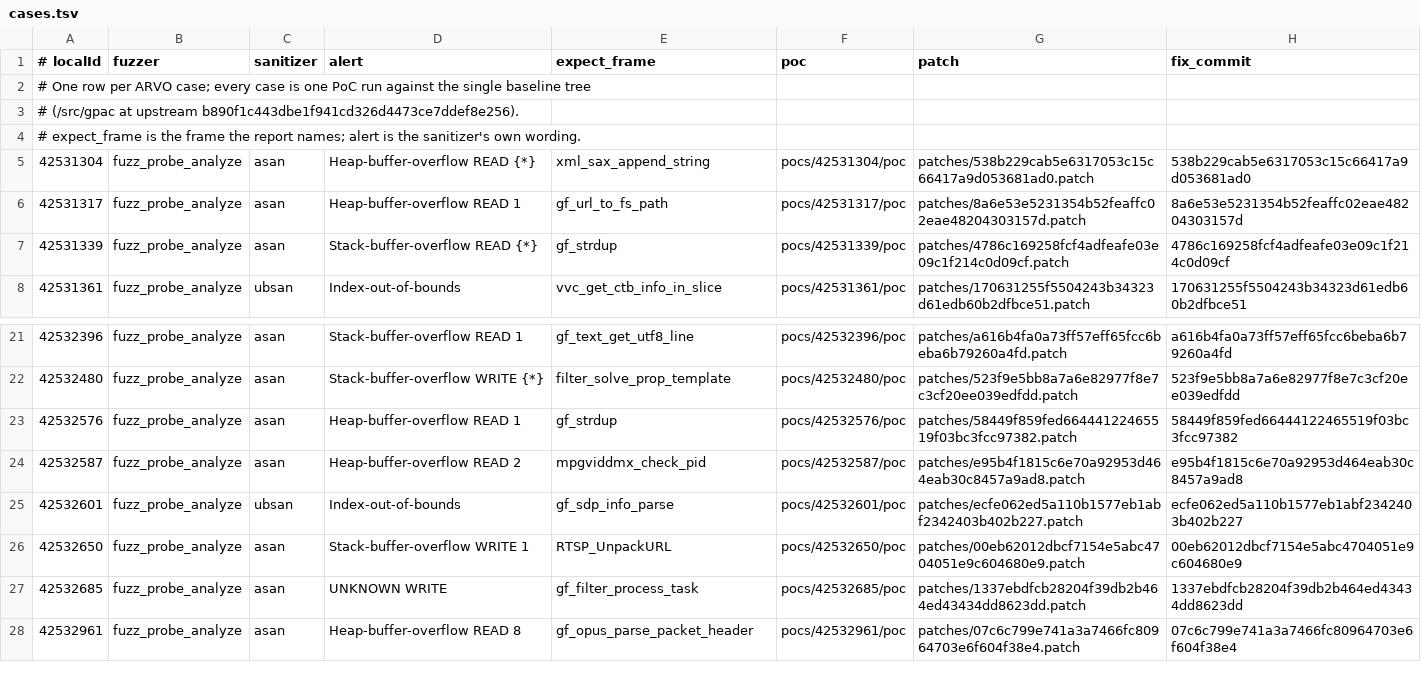
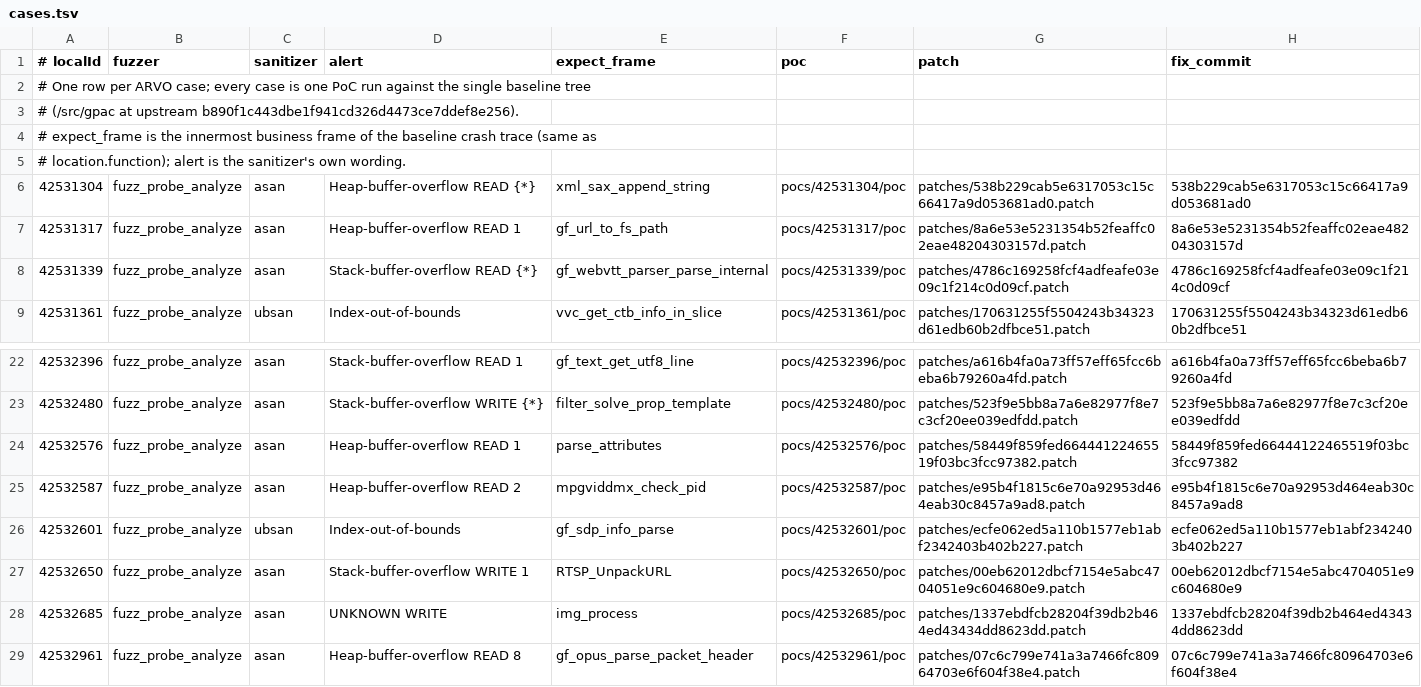
Before and after one commit to Supernova2014201970/gpac-vul, a TSV file: payload/cases.tsv, drawn as a sheet; only a part is shown, gaps mark what is left out.

```diff
--- a/payload/cases.tsv
+++ b/payload/cases.tsv
@@ -3,6 +3,7 @@
 # (/src/gpac at upstream b890f1c443dbe1f941cd326d4473ce7ddef8e256).
-# expect_frame is the frame the report names; alert is the sanitizer's own wording.
+# expect_frame is the innermost business frame of the baseline crash trace (same as
+# location.function); alert is the sanitizer's own wording.
 42531304	fuzz_probe_analyze	asan	Heap-buffer-overflow READ {*}	xml_sax_append_string	pocs/42531304/poc	patches/538b229cab5e6317053c15c66417a9d053681ad0.patch	538b229cab5e6317053c15c66417a9d053681ad0
 42531317	fuzz_probe_analyze	asan	Heap-buffer-overflow READ 1	gf_url_to_fs_path	pocs/42531317/poc	patches/8a6e53e5231354b52feaffc02eae48204303157d.patch	8a6e53e5231354b52feaffc02eae48204303157d
-42531339	fuzz_probe_analyze	asan	Stack-buffer-overflow READ {*}	gf_strdup	pocs/42531339/poc	patches/4786c169258fcf4adfeafe03e09c1f214c0d09cf.patch	4786c169258fcf4adfeafe03e09c1f214c0d09cf
+42531339	fuzz_probe_analyze	asan	Stack-buffer-overflow READ {*}	gf_webvtt_parser_parse_internal	pocs/42531339/poc	patches/4786c169258fcf4adfeafe03e09c1f214c0d09cf.patch	4786c169258fcf4adfeafe03e09c1f214c0d09cf
 42531361	fuzz_probe_analyze	ubsan	Index-out-of-bounds	vvc_get_ctb_info_in_slice	pocs/42531361/poc	patches/170631255f5504243b34323d61edb60b2dfbce51.patch	170631255f5504243b34323d61edb60b2dfbce51
@@ -22,3 +23,3 @@
 42532480	fuzz_probe_analyze	asan	Stack-buffer-overflow WRITE {*}	filter_solve_prop_template	pocs/42532480/poc	patches/523f9e5bb8a7a6e82977f8e7c3cf20ee039edfdd.patch	523f9e5bb8a7a6e82977f8e7c3cf20ee039edfdd
-42532576	fuzz_probe_analyze	asan	Heap-buffer-overflow READ 1	gf_strdup	pocs/42532576/poc	patches/58449f859fed66444122465519f03bc3fcc97382.patch	58449f859fed66444122465519f03bc3fcc97382
+42532576	fuzz_probe_analyze	asan	Heap-buffer-overflow READ 1	parse_attributes	pocs/42532576/poc	patches/58449f859fed66444122465519f03bc3fcc97382.patch	58449f859fed66444122465519f03bc3fcc97382
 42532587	fuzz_probe_analyze	asan	Heap-buffer-overflow READ 2	mpgviddmx_check_pid	pocs/42532587/poc	patches/e95b4f1815c6e70a92953d464eab30c8457a9ad8.patch	e95b4f1815c6e70a92953d464eab30c8457a9ad8
@@ -26,3 +27,3 @@
 42532650	fuzz_probe_analyze	asan	Stack-buffer-overflow WRITE 1	RTSP_UnpackURL	pocs/42532650/poc	patches/00eb62012dbcf7154e5abc4704051e9c604680e9.patch	00eb62012dbcf7154e5abc4704051e9c604680e9
-42532685	fuzz_probe_analyze	asan	UNKNOWN WRITE	gf_filter_process_task	pocs/42532685/poc	patches/1337ebdfcb28204f39db2b464ed43434dd8623dd.patch	1337ebdfcb28204f39db2b464ed43434dd8623dd
+42532685	fuzz_probe_analyze	asan	UNKNOWN WRITE	img_process	pocs/42532685/poc	patches/1337ebdfcb28204f39db2b464ed43434dd8623dd.patch	1337ebdfcb28204f39db2b464ed43434dd8623dd
 42532961	fuzz_probe_analyze	asan	Heap-buffer-overflow READ 8	gf_opus_parse_packet_header	pocs/42532961/poc	patches/07c6c799e741a3a7466fc80964703e6f604f38e4.patch	07c6c799e741a3a7466fc80964703e6f604f38e4
```
Also changed, not shown: 3 other files.
